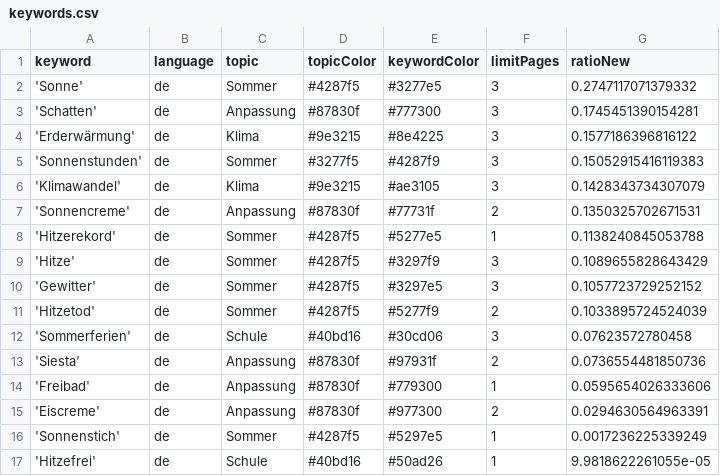
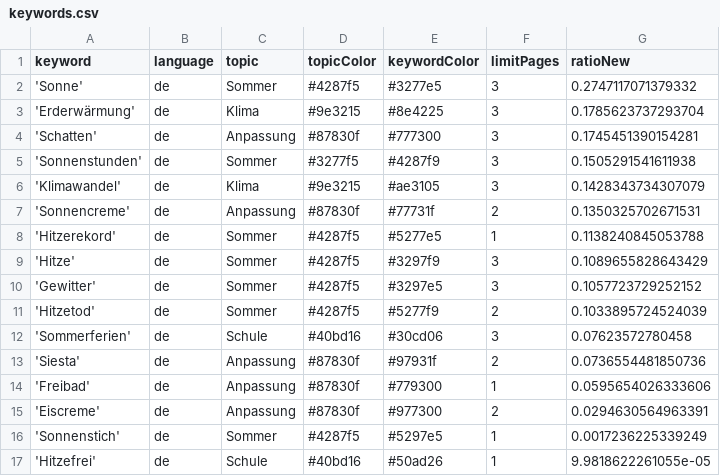
Before and after one commit to PhGeo-Word-Harvest/IceCreamIsComing, a CSV file: keywords.csv, drawn as a sheet.

```diff
--- a/keywords.csv
+++ b/keywords.csv
@@ -2,5 +2,5 @@ keyword,language,topic,topicColor,keywordColor,limitPages,ratioNew
 'Sonne',de,Sommer,#4287f5,#3277e5,3,0.2747117071379332
+'Erderwärmung',de,Klima,#9e3215,#8e4225,3,0.1785623737293704
 'Schatten',de,Anpassung,#87830f,#777300,3,0.1745451390154281
-'Erderwärmung',de,Klima,#9e3215,#8e4225,3,0.1577186396816122
-'Sonnenstunden',de,Sommer,#3277f5,#4287f9,3,0.15052915416119383
+'Sonnenstunden',de,Sommer,#3277f5,#4287f9,3,0.1505291541611938
 'Klimawandel',de,Klima,#9e3215,#ae3105,3,0.1428343734307079
```
Also changed, not shown: csv/news_2026_03.csv, csv/news_2026_04.csv.
